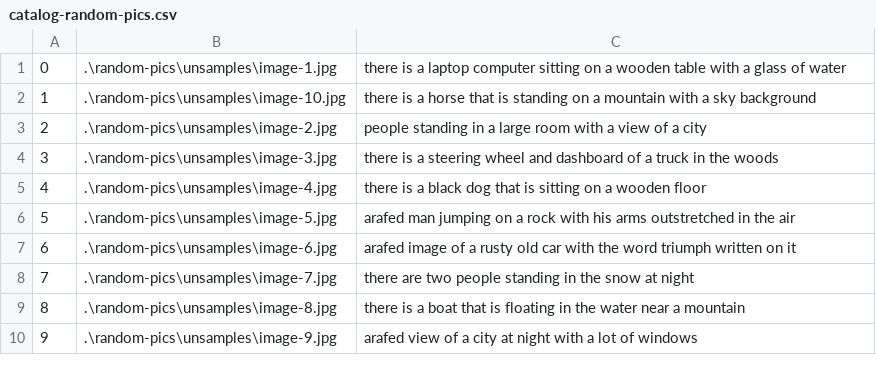
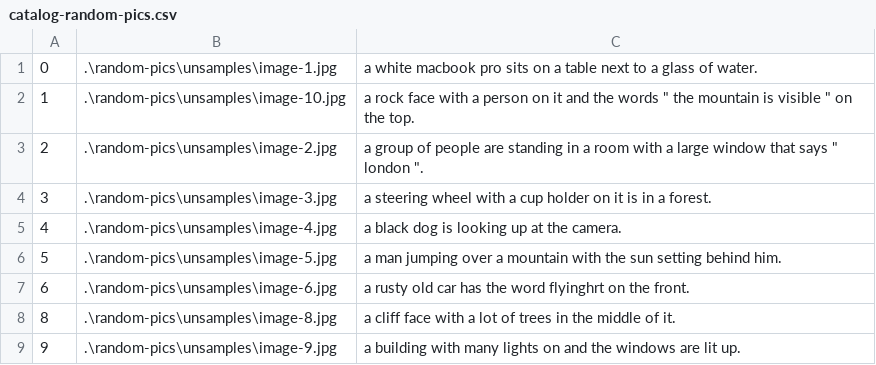
Before and after one commit to nalhilal/Scriptools, a CSV file: clip-picture-search/catalog-random-pics.csv, drawn as a sheet.

Commit message:
added support for microsoft/git large textcaps model

```diff
--- a/clip-picture-search/catalog-random-pics.csv
+++ b/clip-picture-search/catalog-random-pics.csv
@@ -1,10 +1,9 @@
-0,.\random-pics\unsamples\image-1.jpg,there is a laptop computer sitting on a wooden table with a glass of water
-1,.\random-pics\unsamples\image-10.jpg,there is a horse that is standing on a mountain with a sky background
-2,.\random-pics\unsamples\image-2.jpg,people standing in a large room with a view of a city
-3,.\random-pics\unsamples\image-3.jpg,there is a steering wheel and dashboard of a truck in the woods
-4,.\random-pics\unsamples\image-4.jpg,there is a black dog that is sitting on a wooden floor
-5,.\random-pics\unsamples\image-5.jpg,arafed man jumping on a rock with his arms outstretched in the air
-6,.\random-pics\unsamples\image-6.jpg,arafed image of a rusty old car with the word triumph written on it
-7,.\random-pics\unsamples\image-7.jpg,there are two people standing in the snow at night
-8,.\random-pics\unsamples\image-8.jpg,there is a boat that is floating in the water near a mountain
-9,.\random-pics\unsamples\image-9.jpg,arafed view of a city at night with a lot of windows
+0,.\random-pics\unsamples\image-1.jpg,a white macbook pro sits on a table next to a glass of water.
+1,.\random-pics\unsamples\image-10.jpg,"a rock face with a person on it and the words "" the mountain is visible "" on the top."
+2,.\random-pics\unsamples\image-2.jpg,"a group of people are standing in a room with a large window that says "" london ""."
+3,.\random-pics\unsamples\image-3.jpg,a steering wheel with a cup holder on it is in a forest.
+4,.\random-pics\unsamples\image-4.jpg,a black dog is looking up at the camera.
+5,.\random-pics\unsamples\image-5.jpg,a man jumping over a mountain with the sun setting behind him.
+6,.\random-pics\unsamples\image-6.jpg,a rusty old car has the word flyinghrt on the front.
+8,.\random-pics\unsamples\image-8.jpg,a cliff face with a lot of trees in the middle of it.
+9,.\random-pics\unsamples\image-9.jpg,a building with many lights on and the windows are lit up.
```
Also changed, not shown: 2 other files.
